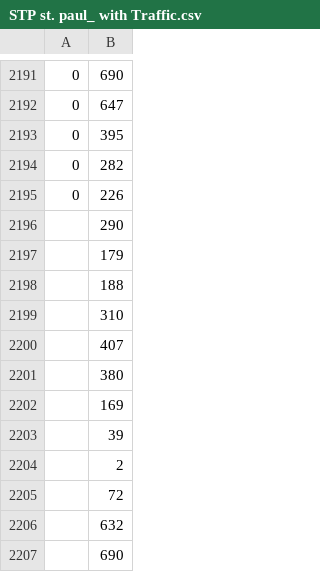
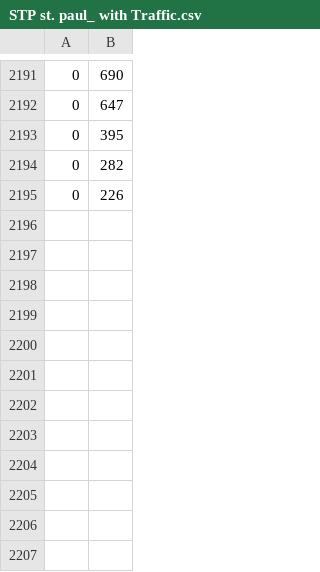
Before and after one commit to AramNasser/wavelet-coherence, a CSV file: STP st. paul_ with Traffic.csv, drawn as a sheet; only a part is shown, gaps mark what is left out; the diff names each change by its address in the sheet, - before the commit and + after, or states it on an @@ line.

Commit message:
Solved the problem of NAN data by using two column tables

```diff
--- a/STP st. paul_ with Traffic.csv
+++ b/STP st. paul_ with Traffic.csv
-row 2196:  | 290
-row 2197:  | 179
-row 2198:  | 188
-row 2199:  | 310
-row 2200:  | 407
-row 2201:  | 380
-row 2202:  | 169
-row 2203:  | 39
-row 2204:  | 2
-row 2205:  | 72
-row 2206:  | 632
-row 2207:  | 690
```
Also changed, not shown: Rain_MNPLS_Crystal_WithTraffic.csv, 10 other files.
